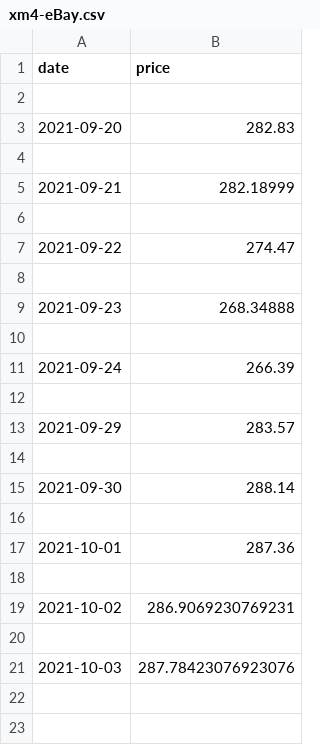
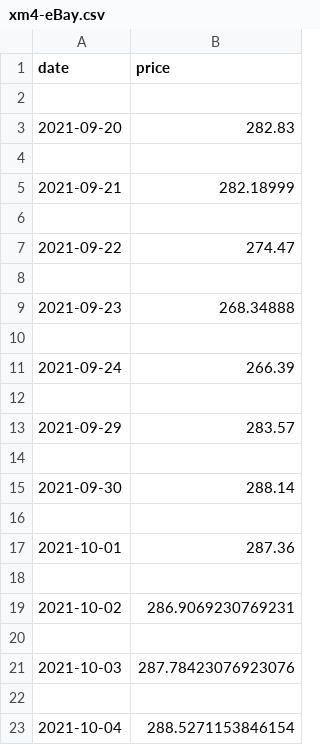
Before and after one commit to SSFullStackDev/DevBlog, a CSV file: xm4-eBay.csv, drawn as a sheet.

```diff
--- a/xm4-eBay.csv
+++ b/xm4-eBay.csv
@@ -21 +21,3 @@ date,price
 2021-10-03,287.78423076923076
+
+2021-10-04,288.5271153846154
```
Also changed, not shown: 4 other files.
